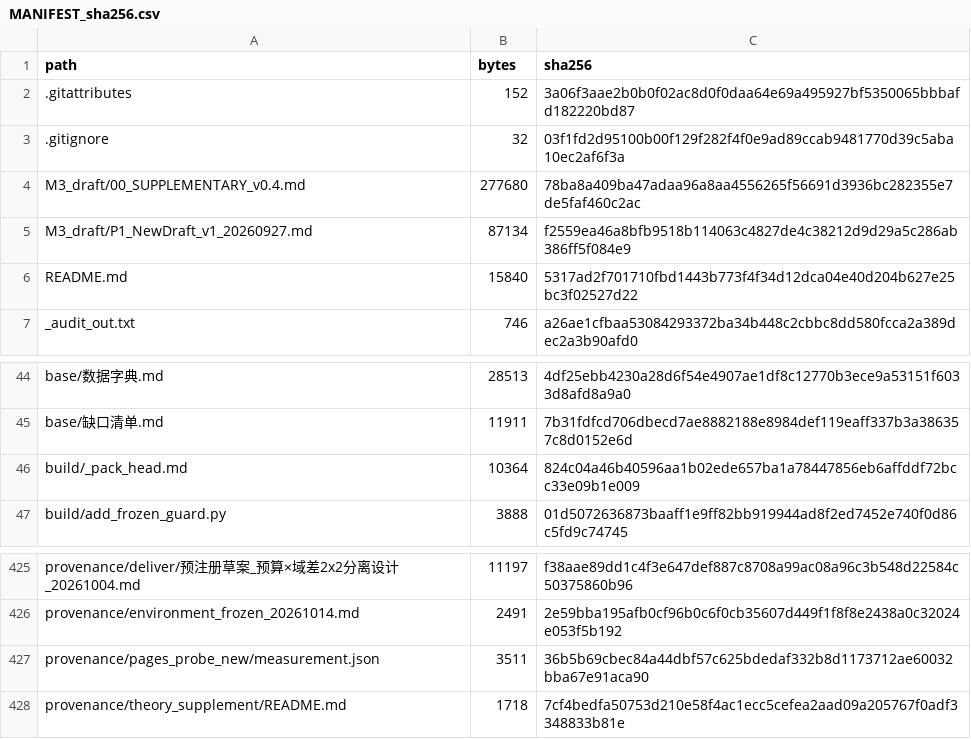
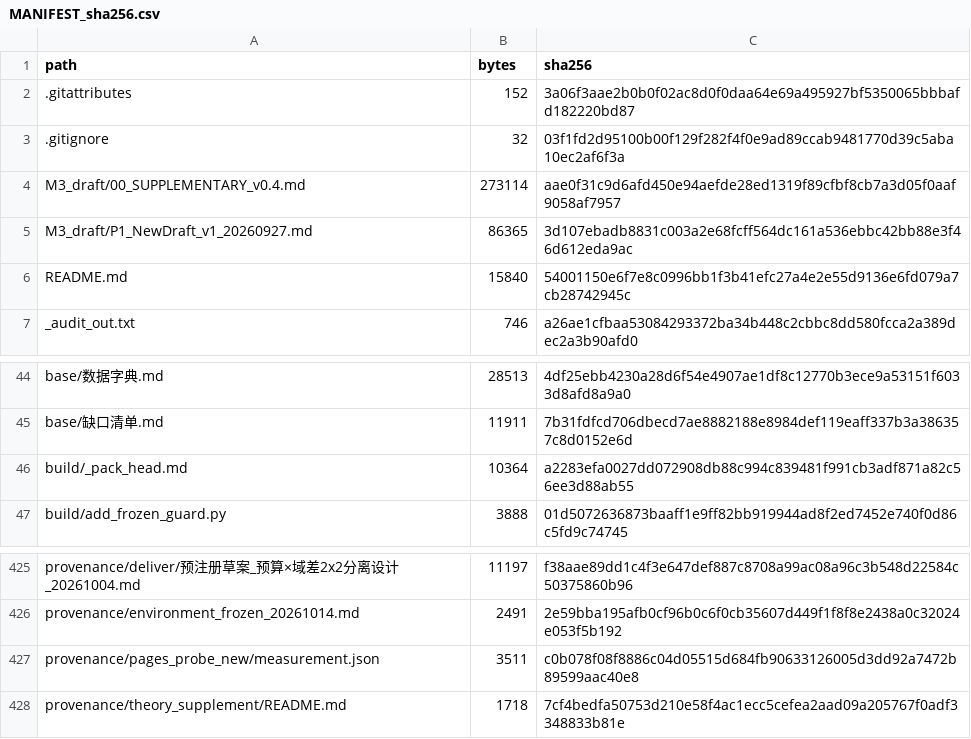
Before and after one commit to YBP2005/Cross-Domain-YOLOv12, a CSV file: MANIFEST_sha256.csv, drawn as a sheet; only a part is shown, gaps mark what is left out.

```diff
--- a/MANIFEST_sha256.csv
+++ b/MANIFEST_sha256.csv
@@ -3,5 +3,5 @@ path,bytes,sha256
 .gitignore,32,03f1fd2d95100b00f129f282f4f0e9ad89ccab9481770d39c5aba10ec2af6f3a
-M3_draft/00_SUPPLEMENTARY_v0.4.md,277680,78ba8a409ba47adaa96a8aa4556265f56691d3936bc282355e7de5faf460c2ac
-M3_draft/P1_NewDraft_v1_20260927.md,87134,f2559ea46a8bfb9518b114063c4827de4c38212d9d29a5c286ab386ff5f084e9
-README.md,15840,5317ad2f701710fbd1443b773f4f34d12dca04e40d204b627e25bc3f02527d22
+M3_draft/00_SUPPLEMENTARY_v0.4.md,273114,aae0f31c9d6afd450e94aefde28ed1319f89cfbf8cb7a3d05f0aaf9058af7957
+M3_draft/P1_NewDraft_v1_20260927.md,86365,3d107ebadb8831c003a2e68fcff564dc161a536ebbc42bb88e3f46d612eda9ac
+README.md,15840,54001150e6f7e8c0996bb1f3b41efc27a4e2e55d9136e6fd079a7cb28742945c
 _audit_out.txt,746,a26ae1cfbaa53084293372ba34b448c2cbbc8dd580fcca2a389dec2a3b90afd0
@@ -45,3 +45,3 @@ base/数据字典.md,28513,4df25ebb4230a28d6f54e4907ae1df8c12770b3ece9a53151f603
 base/缺口清单.md,11911,7b31fdfcd706dbecd7ae8882188e8984def119eaff337b3a386357c8d0152e6d
-build/_pack_head.md,10364,824c04a46b40596aa1b02ede657ba1a78447856eb6affddf72bcc33e09b1e009
+build/_pack_head.md,10364,a2283efa0027dd072908db88c994c839481f991cb3adf871a82c56ee3d88ab55
 build/add_frozen_guard.py,3888,01d5072636873baaff1e9ff82bb919944ad8f2ed7452e740f0d86c5fd9c74745
@@ -426,3 +426,3 @@ provenance/deliver/预注册草案_预算×域差2x2分离设计_20261004.md,111
 provenance/environment_frozen_20261014.md,2491,2e59bba195afb0cf96b0c6f0cb35607d449f1f8f8e2438a0c32024e053f5b192
-provenance/pages_probe_new/measurement.json,3511,36b5b69cbec84a44dbf57c625bdedaf332b8d1173712ae60032bba67e91aca90
+provenance/pages_probe_new/measurement.json,3511,c0b078f08f8886c04d05515d684fb90633126005d3dd92a7472b89599aac40e8
 provenance/theory_supplement/README.md,1718,7cf4bedfa50753d210e58f4ac1ecc5cefea2aad09a205767f0adf3348833b81e
```
Also changed, not shown: 5 other files.
